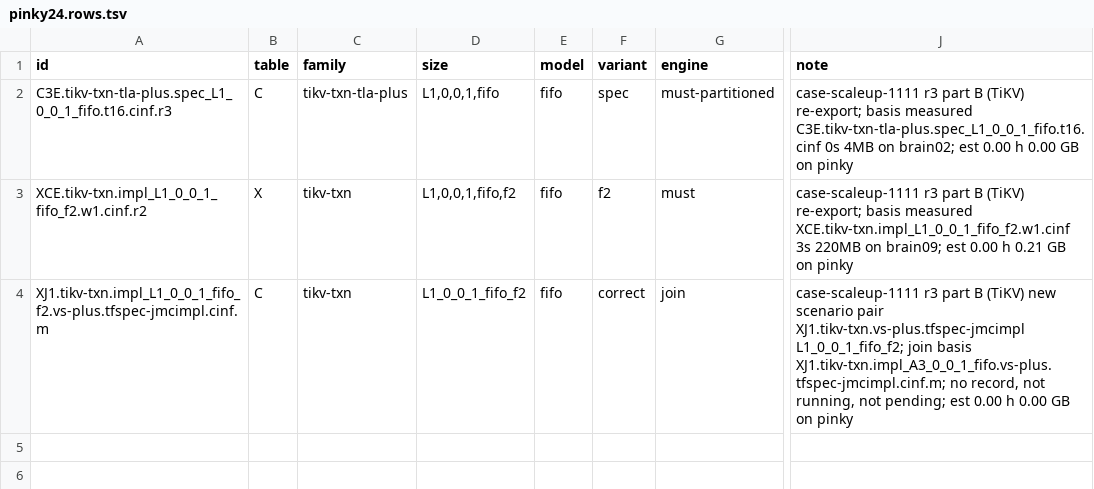
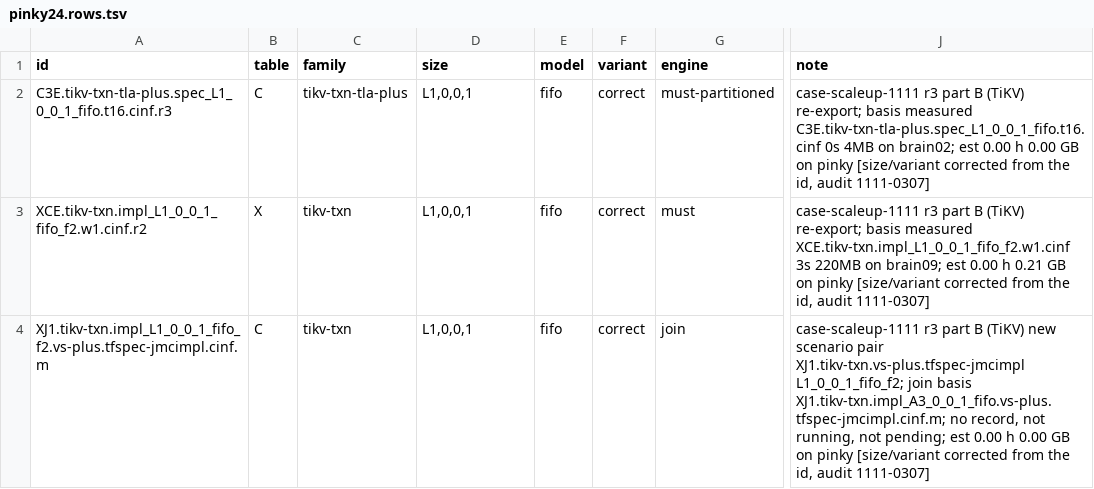
Before and after one commit to joulook/daavar, a TSV file: cluster/campaign/case-scaleup-1111/r3/pinky24.rows.tsv, drawn as a sheet; only a part is shown, gaps mark what is left out; the diff names each change by its address in the sheet, - before the commit and + after, or states it on an @@ line.

```diff
--- a/cluster/campaign/case-scaleup-1111/r3/pinky24.rows.tsv
+++ b/cluster/campaign/case-scaleup-1111/r3/pinky24.rows.tsv
-D2 (size): L1,0,0,1,fifo
+D2 (size): L1,0,0,1
-F2 (variant): spec
+F2 (variant): correct
-J2 (note): …on pinky
+J2 (note): …on pinky [size/variant corrected from the id, audit 1111-0307]
-D3 (size): L1,0,0,1,fifo,f2
+D3 (size): L1,0,0,1
-F3 (variant): f2
+F3 (variant): correct
-J3 (note): …on pinky
+J3 (note): …on pinky [size/variant corrected from the id, audit 1111-0307]
-D4 (size): L1_0_0_1_fifo_f2
+D4 (size): L1,0,0,1
-J4 (note): …on pinky
+J4 (note): …on pinky [size/variant corrected from the id, audit 1111-0307]
```
Also changed, not shown: cluster/campaign/case-scaleup-1111/r3/pinky12.rows.tsv, cluster/campaign/case-scaleup-1111/r3/pinky22.rows.tsv, 3 other files.
